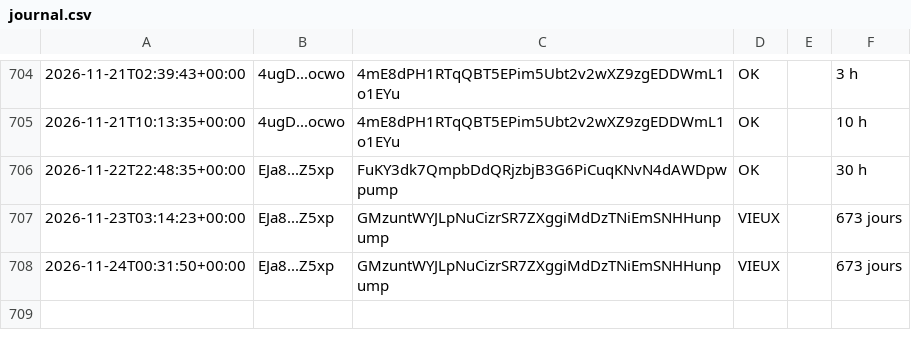
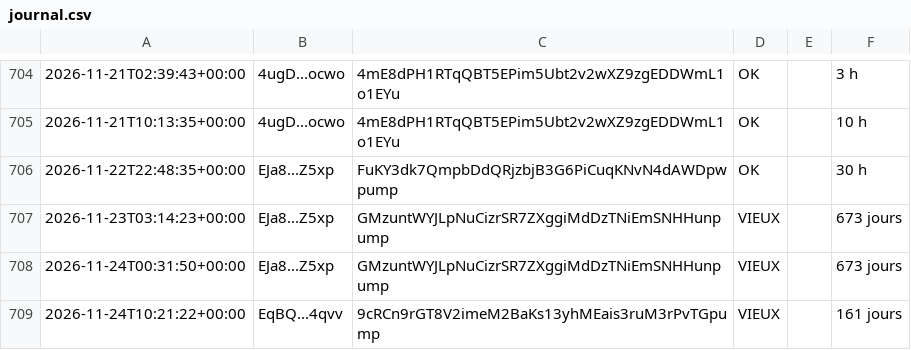
Before and after one commit to mayosama0704-crypto/alerte-trader, a CSV file: journal.csv, drawn as a sheet; only a part is shown, gaps mark what is left out.

```diff
--- a/journal.csv
+++ b/journal.csv
@@ -708 +708,2 @@
 2026-11-24T00:31:50+00:00,EJa8...Z5xp,GMzuntWYJLpNuCizrSR7ZXggiMdDzTNiEmSNHHunpump,VIEUX,,673 jours
+2026-11-24T10:21:22+00:00,EqBQ...4qvv,9cRCn9rGT8V2imeM2BaKs13yhMEais3ruM3rPvTGpump,VIEUX,,161 jours
```
Also changed, not shown: 1 other file.
